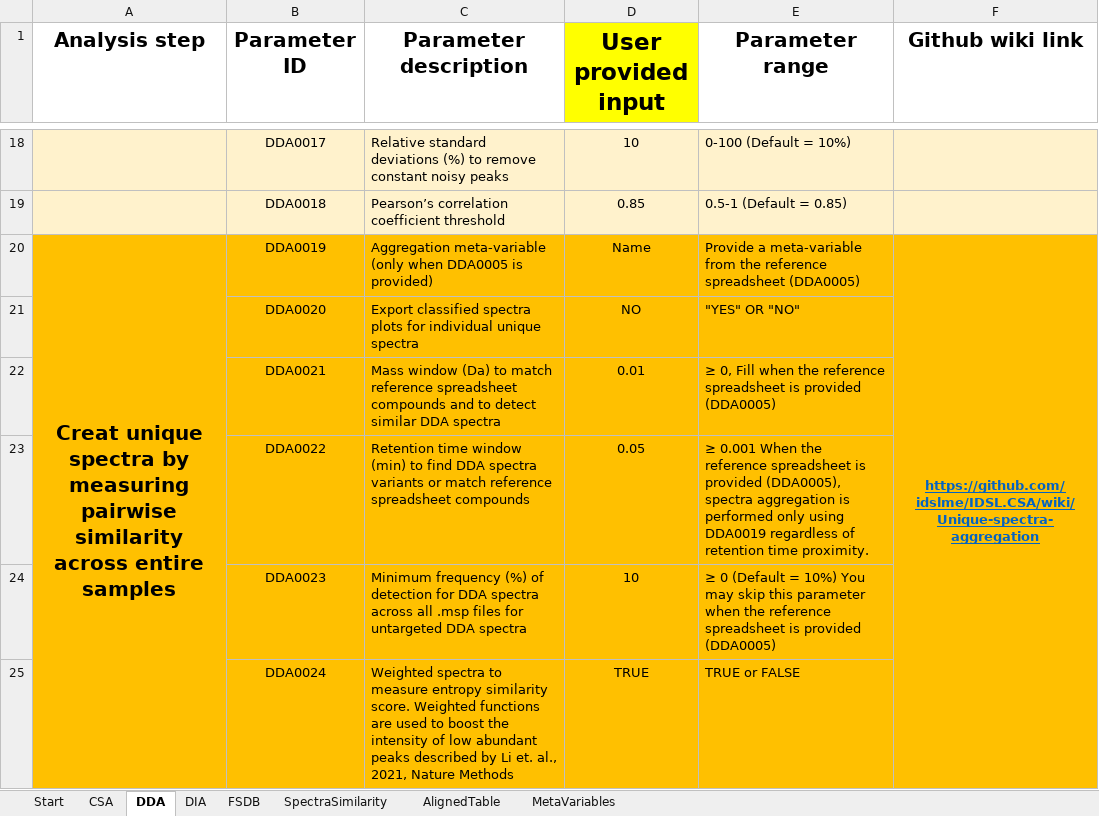
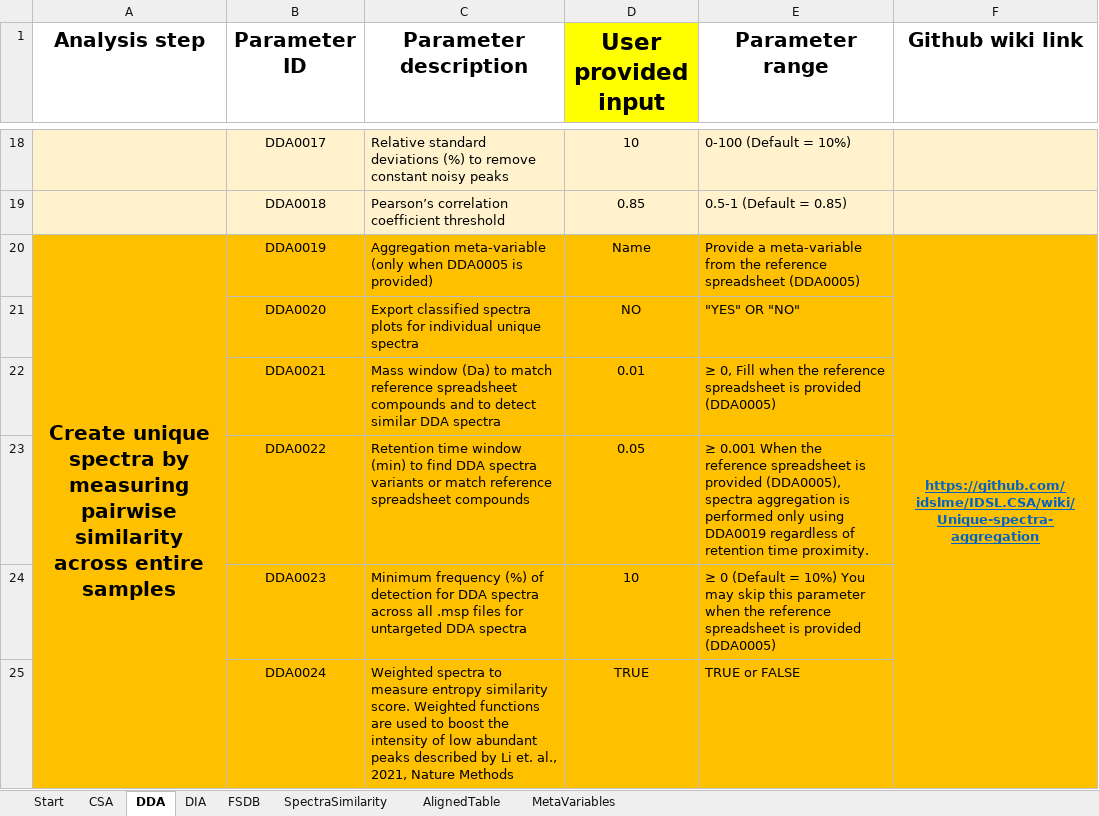
Before and after one commit to idslme/IDSL.CSA, an Excel workbook: CSA_parameters.xlsx, sheet DDA, drawn as a sheet; only a part is shown, gaps mark what is left out; values as stored, in another font and other column widths than the file's, no borders; the diff names each change by its address in the sheet, - before the commit and + after, or states it on an @@ line.

```diff
--- a/CSA_parameters.xlsx (sheet DDA)
+++ b/CSA_parameters.xlsx (sheet DDA)
-A20 (Analysis step): Creat unique spectra…
+A20 (Analysis step): Create unique spectra…
```
Also changed, not shown: sheet AlignedTable, sheet DIA, sheet CSA, 1 other file.
